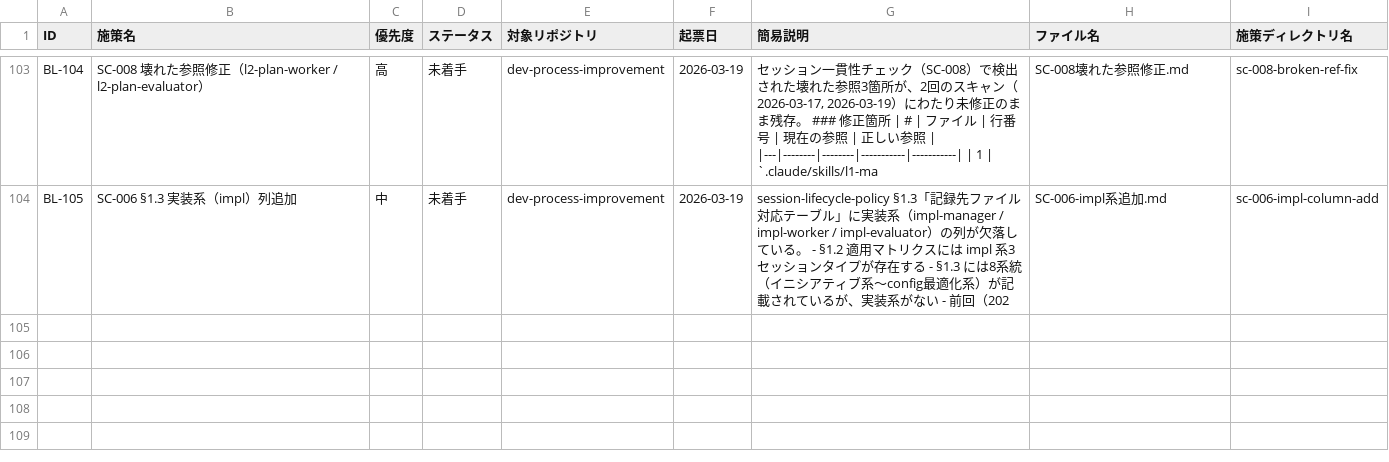
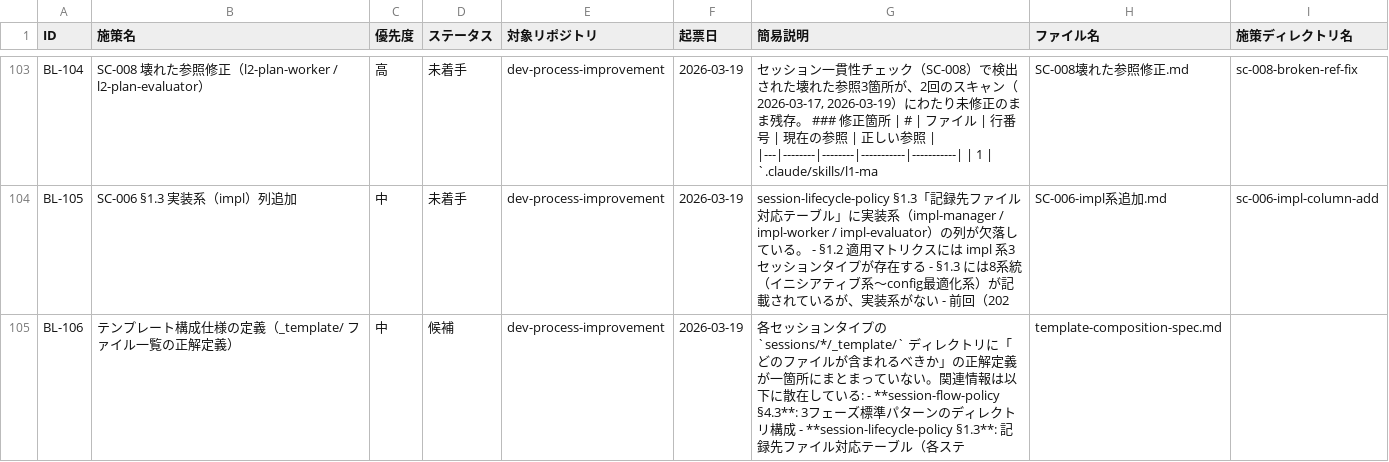
Before and after one commit to ryo12-n/dev-process-improvement, a CSV file: backlog/backlog.csv, drawn as a sheet; only a part is shown, gaps mark what is left out; the diff names each change by its address in the sheet, - before the commit and + after, or states it on an @@ line.

```diff
--- a/backlog/backlog.csv
+++ b/backlog/backlog.csv
+row 105: BL-106 | テンプレート構成仕様の定義（_template/ ファイル一覧の正解定義） | 中 | 候補 | dev-process-improvement | 2026-03-19 | 各セッションタイプの `sessions/*/_template/` ディレクトリに「どのファイルが含まれるべきか」の正解定義が一箇所にまとまっていない。関連情報は以下に散在している: - **session-flow-policy §4.3**: 3フェーズ標準パターンのディレクトリ構成 - **session-lifecycle-policy §1.3**: 記録先ファイル対応テーブル（各ステ | template-composition-spec.md
```
Also changed, not shown: 1 other file.
